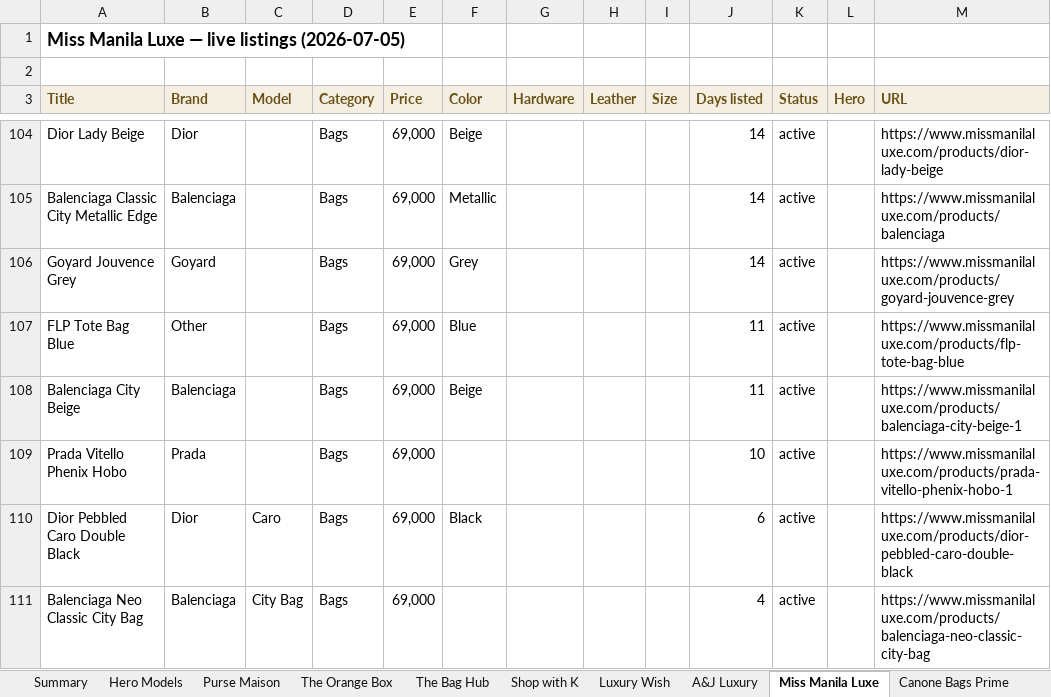
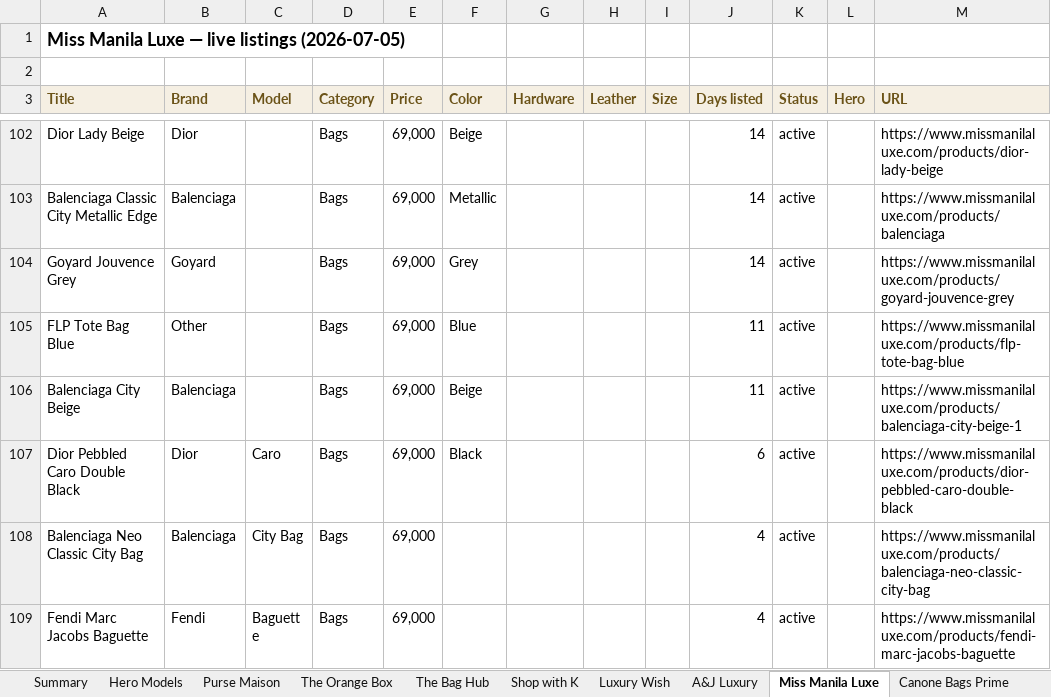
Before and after one commit to rbbincal-cpu/bag-intel, an Excel workbook: exports/bag-intel-2026-07-05.xlsx, sheet Miss Manila Luxe, drawn as a sheet; only a part is shown, gaps mark what is left out; the shorter side is filled out with more unchanged rows; values as stored, in another font and other column widths than the file's, no borders; removed rows and columns are numbered as before the commit, all else as after; the diff covers the shown part only; the diff names each change by its address in the sheet, - before the commit and + after, or states it on an @@ line.

```diff
--- a/exports/bag-intel-2026-07-05.xlsx (sheet Miss Manila Luxe)
+++ b/exports/bag-intel-2026-07-05.xlsx (sheet Miss Manila Luxe)
-row 109: Prada Vitello Phenix Hobo | Prada |  | Bags | 69,000 |  |  |  |  | 10 | active |  | https://www.missmanilaluxe.com/products/prada-vitello-phenix-hobo-1
```
Also changed, not shown: 8 added rows and 14 removed rows elsewhere in this sheet, sheet Purse Maison, sheet Summary, 2 other files.
